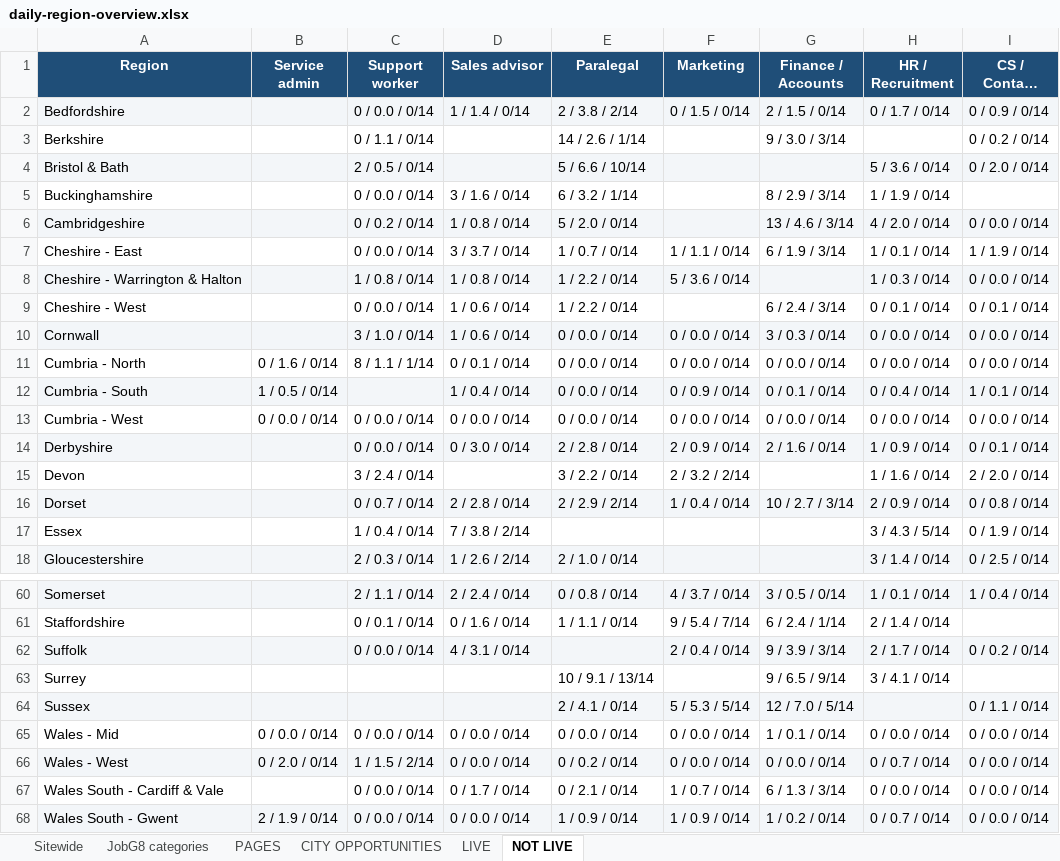
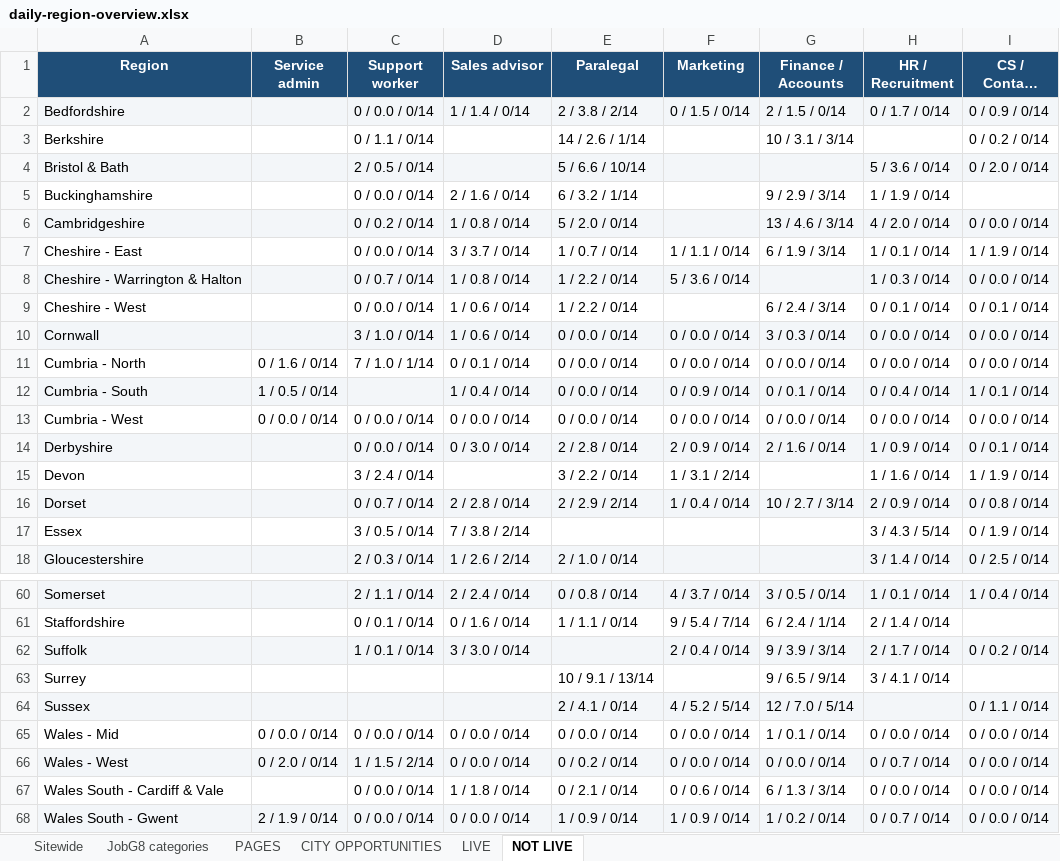
Before and after one commit to Jopa10/ontapjobsearch.com, an Excel workbook: pipeline/reports-daily/daily-region-overview.xlsx, sheet NOT LIVE, drawn as a sheet; only a part is shown, gaps mark what is left out; long unchanged cells end in …; values as stored, in another font and other column widths than the file's, no borders; the diff covers the shown part only; the diff names each change by its address in the sheet, - before the commit and + after, or states it on an @@ line.

```diff
--- a/pipeline/reports-daily/daily-region-overview.xlsx (sheet NOT LIVE)
+++ b/pipeline/reports-daily/daily-region-overview.xlsx (sheet NOT LIVE)
-G3 (Finance / Accounts): 9 / 3.0 / 3/14
+G3 (Finance / Accounts): 10 / 3.1 / 3/14
-D5 (Sales advisor): 3 / 1.6 / 0/14
+D5 (Sales advisor): 2 / 1.6 / 0/14
-G5 (Finance / Accounts): 8 / 2.9 / 3/14
+G5 (Finance / Accounts): 9 / 2.9 / 3/14
-C8 (Support worker): 1 / 0.8 / 0/14
+C8 (Support worker): 0 / 0.7 / 0/14
-C11 (Support worker): 8 / 1.1 / 1/14
+C11 (Support worker): 7 / 1.0 / 1/14
-F15 (Marketing): 2 / 3.2 / 2/14
+F15 (Marketing): 1 / 3.1 / 2/14
-I15 (CS / Contact centre): 2 / 2.0 / 0/14
+I15 (CS / Contact centre): 1 / 1.9 / 0/14
-C17 (Support worker): 1 / 0.4 / 0/14
+C17 (Support worker): 3 / 0.5 / 0/14
-C62 (Support worker): 0 / 0.0 / 0/14
+C62 (Support worker): 1 / 0.1 / 0/14
-D62 (Sales advisor): 4 / 3.1 / 0/14
+D62 (Sales advisor): 3 / 3.0 / 0/14
-F64 (Marketing): 5 / 5.3 / 5/14
+F64 (Marketing): 4 / 5.2 / 5/14
-D67 (Sales advisor): 0 / 1.7 / 0/14
+D67 (Sales advisor): 1 / 1.8 / 0/14
-F67 (Marketing): 1 / 0.7 / 0/14
+F67 (Marketing): 0 / 0.6 / 0/14
```
Also changed, not shown: 20 edited cells elsewhere in this sheet, sheet JobG8 categories, 1 other file.
